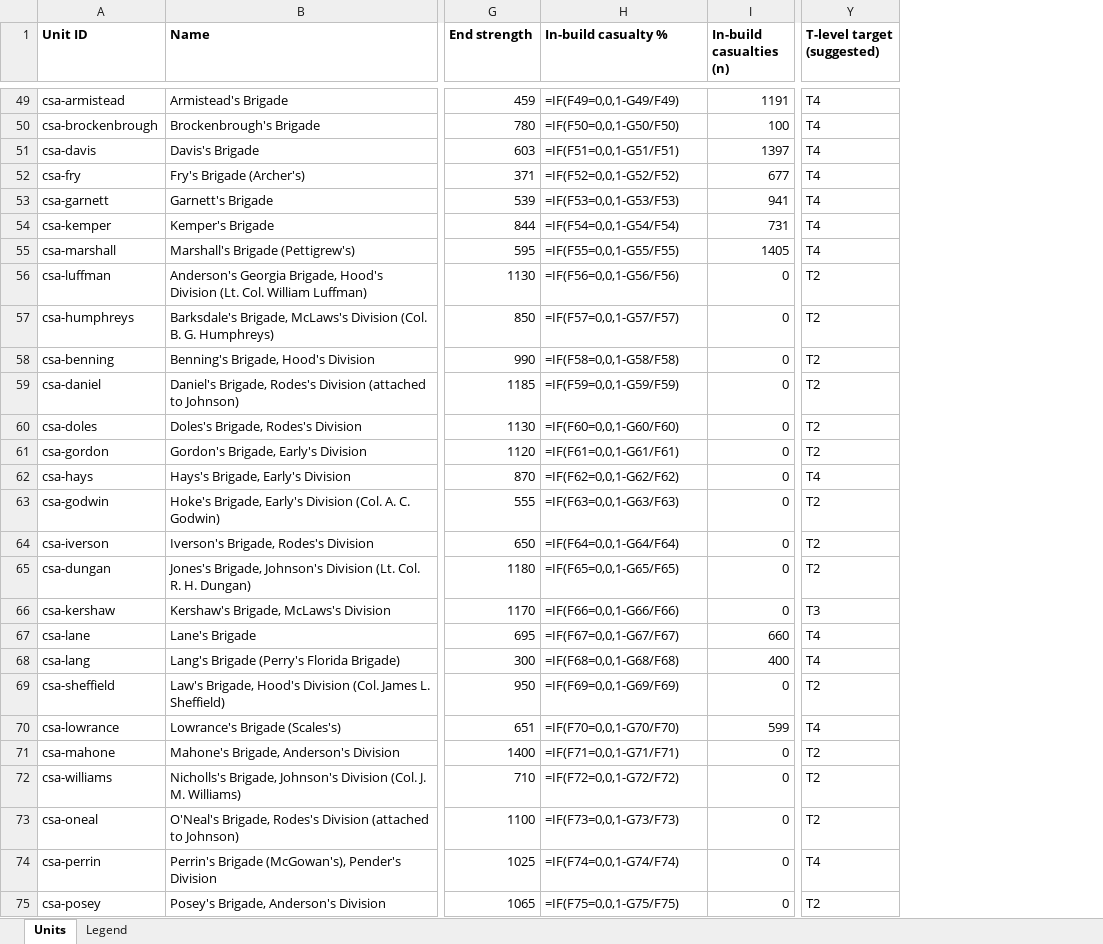
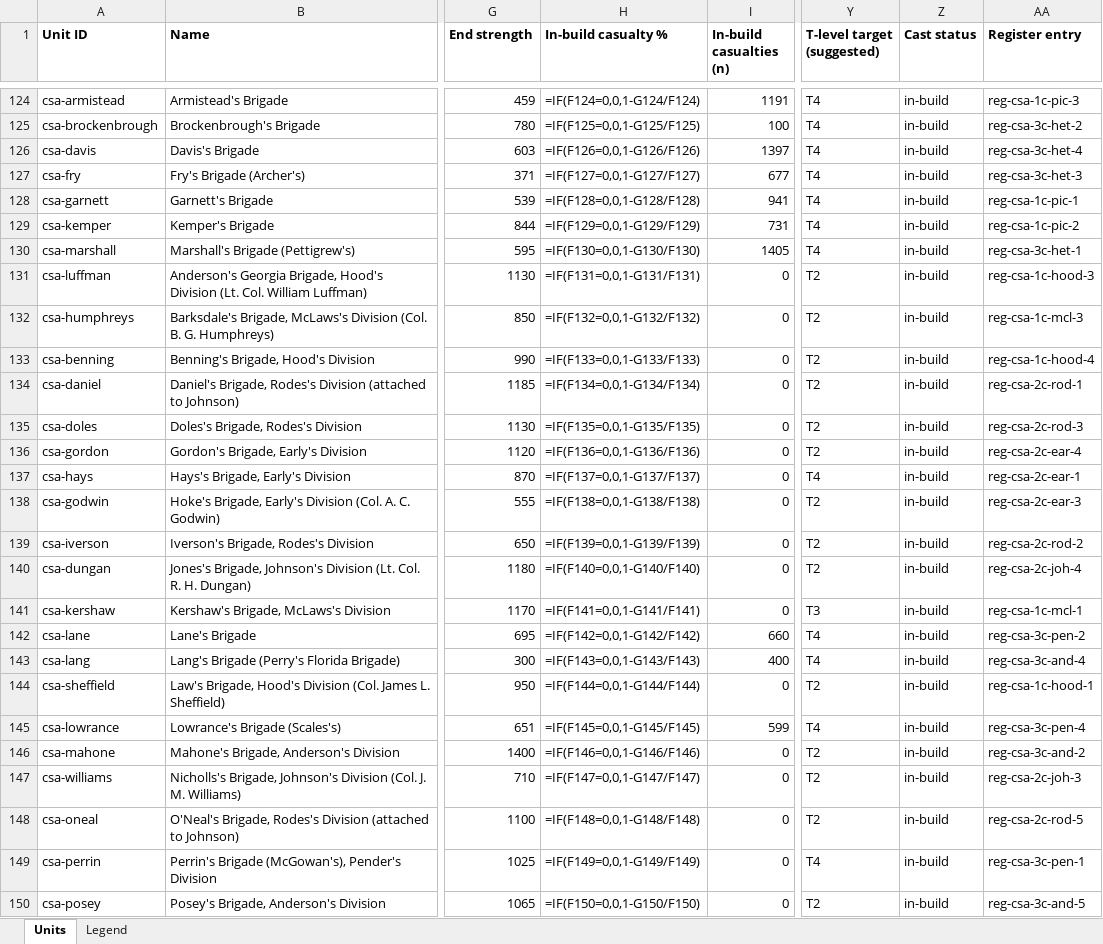
Before and after one commit to wam94/battle-atlas, an Excel workbook: docs/reconstruction/audit/unit-master-table.xlsx, sheet Units, drawn as a sheet; only a part is shown, gaps mark what is left out; values as stored, in another font and other column widths than the file's, no borders; formulas without a stored value are shown as written; addresses are those after the commit; the diff covers the shown part only; the diff names each change by its address in the sheet, - before the commit and + after, or states it on an @@ line.

```diff
--- a/docs/reconstruction/audit/unit-master-table.xlsx (sheet Units)
+++ b/docs/reconstruction/audit/unit-master-table.xlsx (sheet Units)
+column Z (Cast status), rows 124-150: all in-build
+column AA (Register entry), rows 124-150: reg-csa-1c-pic-3 | reg-csa-3c-het-2 | reg-csa-3c-het-4 | reg-csa-3c-het-3 | reg-csa-1c-pic-1 | reg-csa-1c-pic-2 | reg-csa-3c-het-1 | reg-csa-1c-hood-3 | reg-csa-1c-mcl-3 | reg-csa-1c-hood-4 | reg-csa-2c-rod-1 | reg-csa-2c-rod-3 | reg-csa-2c-ear-4 | reg-csa-2c-ear-1 | reg-csa-2c-ear-3 | reg-csa-2c-rod-2 | reg-csa-2c-joh-4 | reg-csa-1c-mcl-1 | reg-csa-3c-pen-2 | reg-csa-3c-and-4 | reg-csa-1c-hood-1 | reg-csa-3c-pen-4 | reg-csa-3c-and-2 | reg-csa-2c-joh-3 | reg-csa-2c-rod-5 | reg-csa-3c-pen-1 | reg-csa-3c-and-5
-H124 (In-build casualty %): =IF(F49=0,0,1-G49/F49)
+H124 (In-build casualty %): =IF(F124=0,0,1-G124/F124)
-H125 (In-build casualty %): =IF(F50=0,0,1-G50/F50)
+H125 (In-build casualty %): =IF(F125=0,0,1-G125/F125)
-H126 (In-build casualty %): =IF(F51=0,0,1-G51/F51)
+H126 (In-build casualty %): =IF(F126=0,0,1-G126/F126)
-H127 (In-build casualty %): =IF(F52=0,0,1-G52/F52)
+H127 (In-build casualty %): =IF(F127=0,0,1-G127/F127)
-H128 (In-build casualty %): =IF(F53=0,0,1-G53/F53)
+H128 (In-build casualty %): =IF(F128=0,0,1-G128/F128)
-H129 (In-build casualty %): =IF(F54=0,0,1-G54/F54)
+H129 (In-build casualty %): =IF(F129=0,0,1-G129/F129)
-H130 (In-build casualty %): =IF(F55=0,0,1-G55/F55)
+H130 (In-build casualty %): =IF(F130=0,0,1-G130/F130)
-H131 (In-build casualty %): =IF(F56=0,0,1-G56/F56)
+H131 (In-build casualty %): =IF(F131=0,0,1-G131/F131)
-H132 (In-build casualty %): =IF(F57=0,0,1-G57/F57)
+H132 (In-build casualty %): =IF(F132=0,0,1-G132/F132)
-H133 (In-build casualty %): =IF(F58=0,0,1-G58/F58)
+H133 (In-build casualty %): =IF(F133=0,0,1-G133/F133)
-H134 (In-build casualty %): =IF(F59=0,0,1-G59/F59)
+H134 (In-build casualty %): =IF(F134=0,0,1-G134/F134)
-H135 (In-build casualty %): =IF(F60=0,0,1-G60/F60)
+H135 (In-build casualty %): =IF(F135=0,0,1-G135/F135)
-H136 (In-build casualty %): =IF(F61=0,0,1-G61/F61)
+H136 (In-build casualty %): =IF(F136=0,0,1-G136/F136)
-H137 (In-build casualty %): =IF(F62=0,0,1-G62/F62)
+H137 (In-build casualty %): =IF(F137=0,0,1-G137/F137)
-H138 (In-build casualty %): =IF(F63=0,0,1-G63/F63)
+H138 (In-build casualty %): =IF(F138=0,0,1-G138/F138)
-H139 (In-build casualty %): =IF(F64=0,0,1-G64/F64)
+H139 (In-build casualty %): =IF(F139=0,0,1-G139/F139)
-H140 (In-build casualty %): =IF(F65=0,0,1-G65/F65)
+H140 (In-build casualty %): =IF(F140=0,0,1-G140/F140)
-H141 (In-build casualty %): =IF(F66=0,0,1-G66/F66)
+H141 (In-build casualty %): =IF(F141=0,0,1-G141/F141)
-H142 (In-build casualty %): =IF(F67=0,0,1-G67/F67)
+H142 (In-build casualty %): =IF(F142=0,0,1-G142/F142)
-H143 (In-build casualty %): =IF(F68=0,0,1-G68/F68)
+H143 (In-build casualty %): =IF(F143=0,0,1-G143/F143)
-H144 (In-build casualty %): =IF(F69=0,0,1-G69/F69)
+H144 (In-build casualty %): =IF(F144=0,0,1-G144/F144)
-H145 (In-build casualty %): =IF(F70=0,0,1-G70/F70)
+H145 (In-build casualty %): =IF(F145=0,0,1-G145/F145)
-H146 (In-build casualty %): =IF(F71=0,0,1-G71/F71)
+H146 (In-build casualty %): =IF(F146=0,0,1-G146/F146)
-H147 (In-build casualty %): =IF(F72=0,0,1-G72/F72)
+H147 (In-build casualty %): =IF(F147=0,0,1-G147/F147)
-H148 (In-build casualty %): =IF(F73=0,0,1-G73/F73)
+H148 (In-build casualty %): =IF(F148=0,0,1-G148/F148)
-H149 (In-build casualty %): =IF(F74=0,0,1-G74/F74)
+H149 (In-build casualty %): =IF(F149=0,0,1-G149/F149)
-H150 (In-build casualty %): =IF(F75=0,0,1-G75/F75)
+H150 (In-build casualty %): =IF(F150=0,0,1-G150/F150)
```
Also changed, not shown: 123 added rows and 163 edited cells elsewhere in this sheet, 5 other files.
